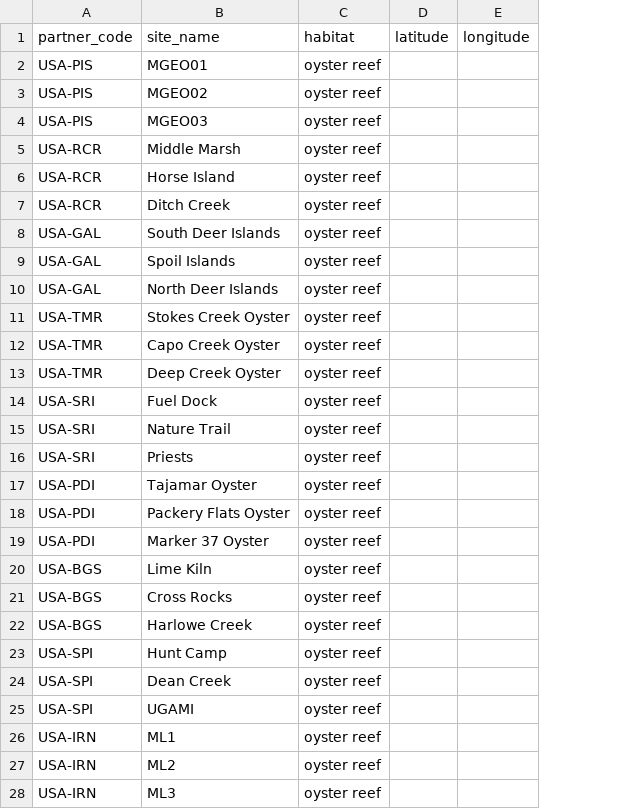
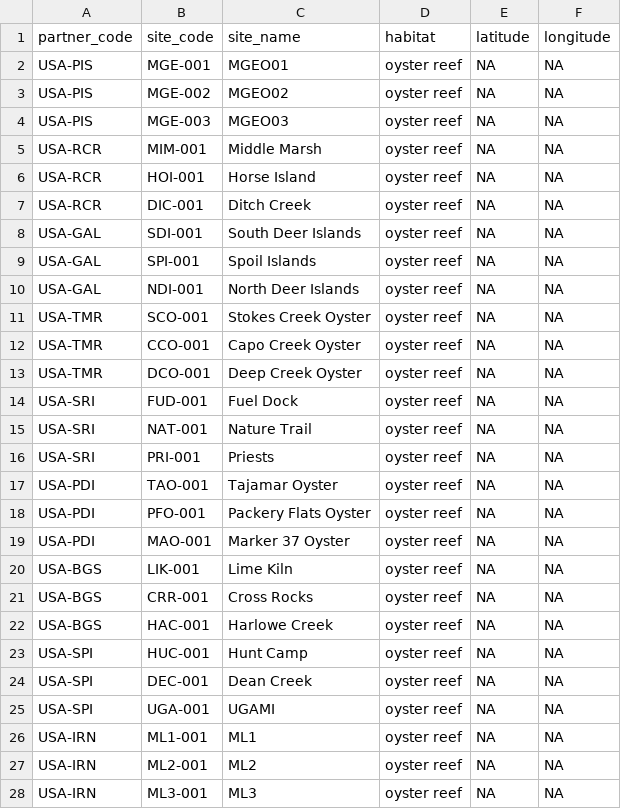
Before and after one commit to Smithsonian/marinegeo-metadata, a CSV file: sites-and-partners/site-names/oyster_project_partners.csv, drawn as a sheet; only a part is shown; addresses are those after the commit; the diff covers the shown part only; the diff names each change by its address in the sheet, - before the commit and + after, or states it on an @@ line.

Commit message:
add site code to all CSVs

```diff
--- a/sites-and-partners/site-names/oyster_project_partners.csv
+++ b/sites-and-partners/site-names/oyster_project_partners.csv
+column B (site_code), rows 2-28: MGE-001 | MGE-002 | MGE-003 | MIM-001 | HOI-001 | DIC-001 | SDI-001 | SPI-001 | NDI-001 | SCO-001 | CCO-001 | DCO-001 | FUD-001 | NAT-001 | PRI-001 | TAO-001 | PFO-001 | MAO-001 | LIK-001 | CRR-001 | HAC-001 | HUC-001 | DEC-001 | UGA-001 | ML1-001 | ML2-001 | ML3-001
-E2:E28 (latitude): (empty)
+E2:E28 (latitude): NA
-F2:F28 (longitude): (empty)
+F2:F28 (longitude): NA
```
Also changed, not shown: 30 edited cells elsewhere in this file, sites-and-partners/site-names/BLZ-CBC_locations.csv, sites-and-partners/site-names/PAN-BDT_locations.csv, 18 other files.
